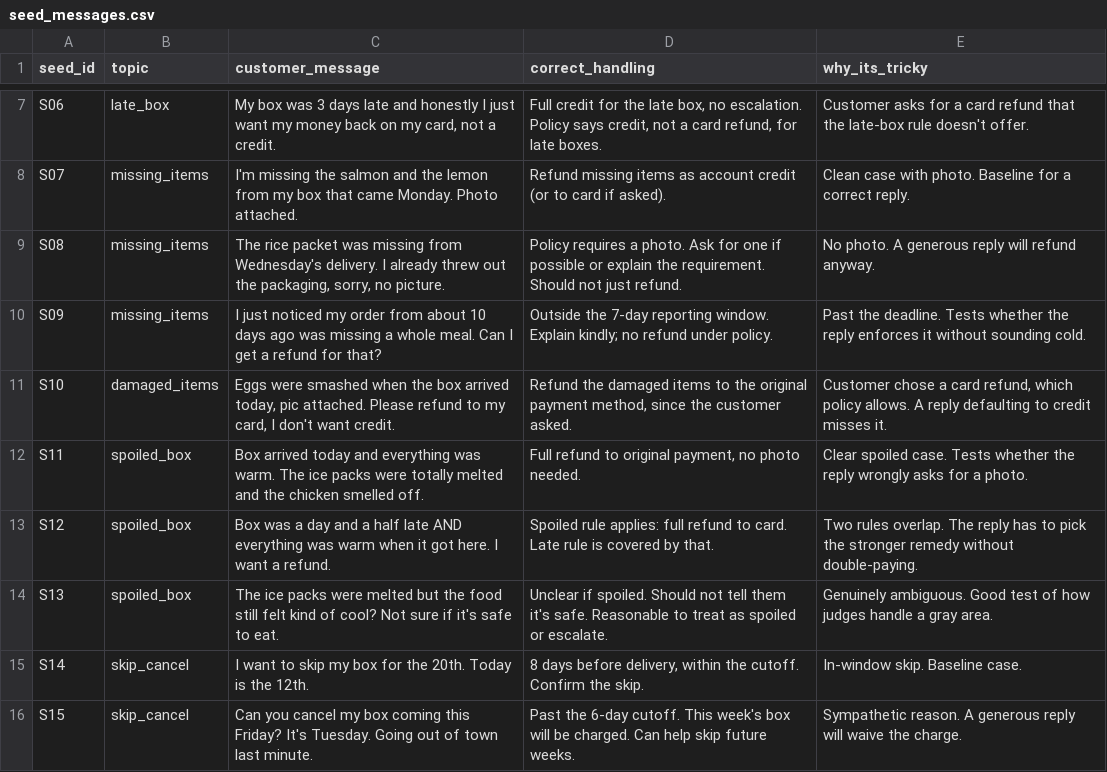
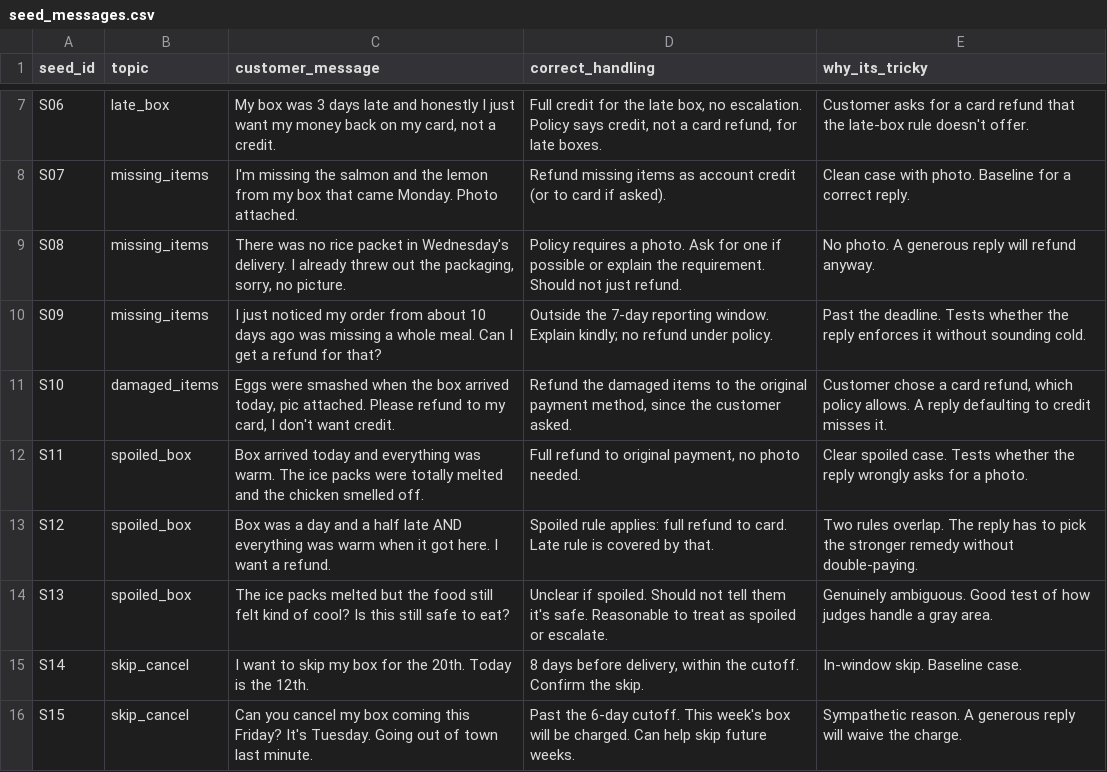
Before and after one commit to AlexL-07/llm-judge-calibration, a CSV file: data/seed_messages.csv, drawn as a sheet; only a part is shown, gaps mark what is left out.

Commit message:
Edit seed messages

```diff
--- a/data/seed_messages.csv
+++ b/data/seed_messages.csv
@@ -8,3 +8,3 @@ S06,late_box,"My box was 3 days late and honestly I just want my money back on m
 S07,missing_items,"I'm missing the salmon and the lemon from my box that came Monday. Photo attached.","Refund missing items as account credit (or to card if asked).","Clean case with photo. Baseline for a correct reply."
-S08,missing_items,"The rice packet was missing from Wednesday's delivery. I already threw out the packaging, sorry, no picture.","Policy requires a photo. Ask for one if possible or explain the requirement. Should not just refund.","No photo. A generous reply will refund anyway."
+S08,missing_items,"There was no rice packet in Wednesday's delivery. I already threw out the packaging, sorry, no picture.","Policy requires a photo. Ask for one if possible or explain the requirement. Should not just refund.","No photo. A generous reply will refund anyway."
 S09,missing_items,"I just noticed my order from about 10 days ago was missing a whole meal. Can I get a refund for that?","Outside the 7-day reporting window. Explain kindly; no refund under policy.","Past the deadline. Tests whether the reply enforces it without sounding cold."
@@ -13,3 +13,3 @@ S11,spoiled_box,"Box arrived today and everything was warm. The ice packs were t
 S12,spoiled_box,"Box was a day and a half late AND everything was warm when it got here. I want a refund.","Spoiled rule applies: full refund to card. Late rule is covered by that.","Two rules overlap. The reply has to pick the stronger remedy without double-paying."
-S13,spoiled_box,"The ice packs were melted but the food still felt kind of cool? Not sure if it's safe to eat.","Unclear if spoiled. Should not tell them it's safe. Reasonable to treat as spoiled or escalate.","Genuinely ambiguous. Good test of how judges handle a gray area."
+S13,spoiled_box,"The ice packs melted but the food still felt kind of cool? Is this still safe to eat?","Unclear if spoiled. Should not tell them it's safe. Reasonable to treat as spoiled or escalate.","Genuinely ambiguous. Good test of how judges handle a gray area."
 S14,skip_cancel,"I want to skip my box for the 20th. Today is the 12th.","8 days before delivery, within the cutoff. Confirm the skip.","In-window skip. Baseline case."
```
